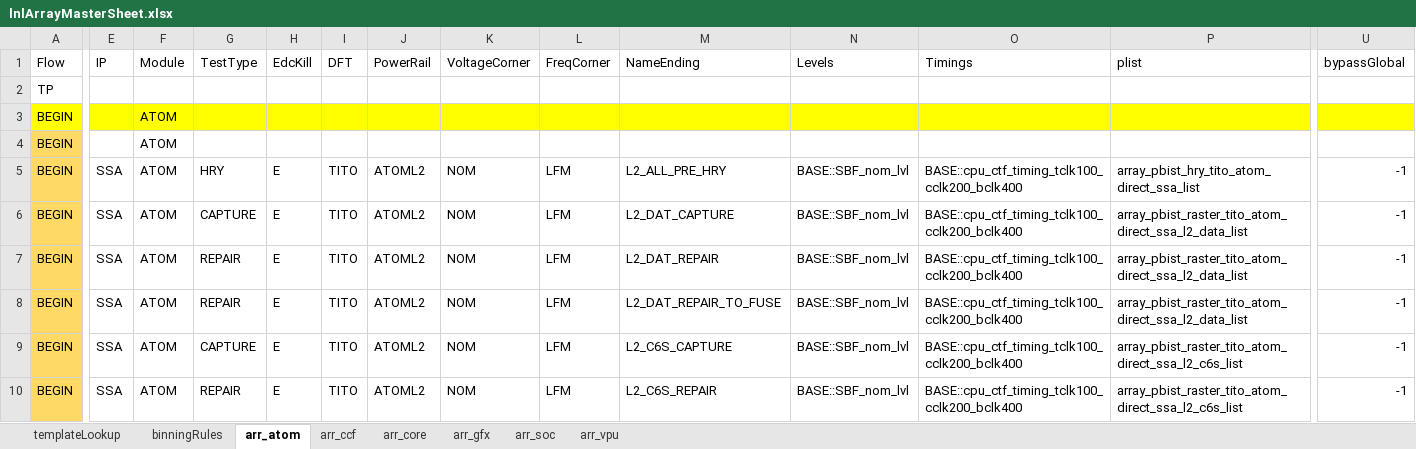
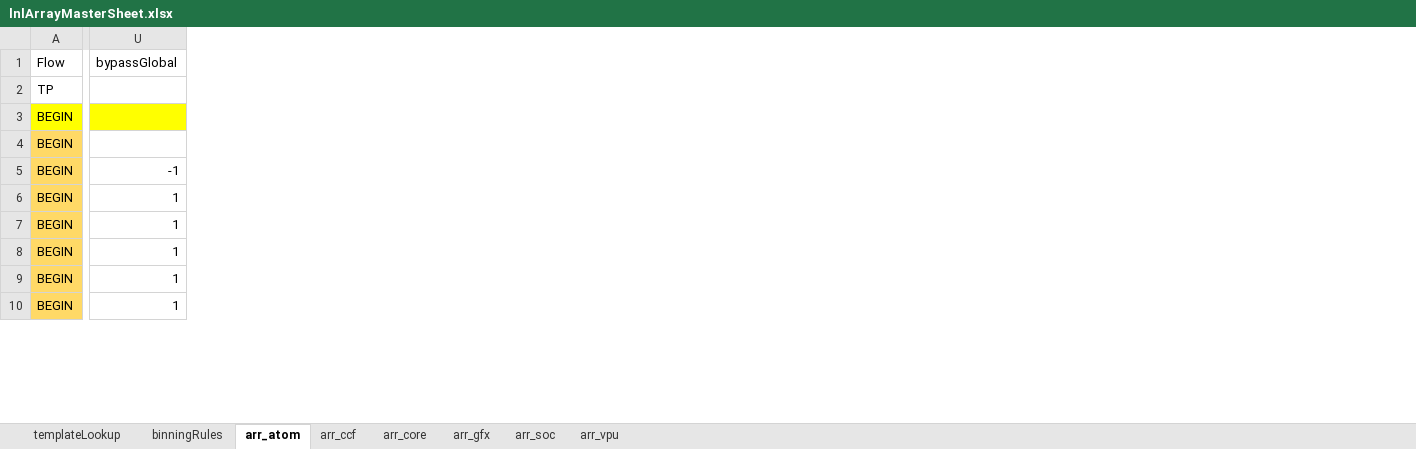
Before and after one commit to eoghanocIntel/lighterFluid, an Excel workbook: lighterFluid/inputs/lnlArrayMasterSheet.xlsx, sheet arr_atom, drawn as a sheet; only a part is shown, gaps mark what is left out; values as stored, in another font and other column widths than the file's, no borders; conditional formats not drawn; the diff covers the shown part only; the diff names each change by its address in the sheet, - before the commit and + after, or states it on an @@ line.

Commit message:
bypassing bad tests

```diff
--- a/lighterFluid/inputs/lnlArrayMasterSheet.xlsx (sheet arr_atom)
+++ b/lighterFluid/inputs/lnlArrayMasterSheet.xlsx (sheet arr_atom)
@@ column E (IP) hidden, rows 5-10: all SSA @@
@@ column F (Module) hidden, rows 3-10: all ATOM @@
@@ column G (TestType) hidden, rows 5-10: HRY | CAPTURE | REPAIR | REPAIR | CAPTURE | REPAIR @@
@@ column H (EdcKill) hidden, rows 5-10: all E @@
@@ column I (DFT) hidden, rows 5-10: all TITO @@
@@ column J (PowerRail) hidden, rows 5-10: all ATOML2 @@
@@ column K (VoltageCorner) hidden, rows 5-10: all NOM @@
@@ column L (FreqCorner) hidden, rows 5-10: all LFM @@
@@ column M (NameEnding) hidden, rows 5-10: L2_ALL_PRE_HRY | L2_DAT_CAPTURE | L2_DAT_REPAIR | L2_DAT_REPAIR_TO_FUSE | L2_C6S_CAPTURE | L2_C6S_REPAIR @@
@@ column N (Levels) hidden, rows 5-10: all BASE::SBF_nom_lvl @@
@@ column O (Timings) hidden, rows 5-10: all BASE::cpu_ctf_timing_tclk100_cclk200_bclk400 @@
@@ column P (plist) hidden, rows 5-10: array_pbist_hry_tito_atom_direct_ssa_list | array_pbist_raster_tito_atom_direct_ssa_l2_data_list | array_pbist_raster_tito_atom_direct_ssa_l2_data_list | array_pbist_raster_tito_atom_direct_ssa_l2_data_list | array_pbist_raster_tito_atom_direct_ssa_l2_c6s_list | array_pbist_raster_tito_atom_direct_ssa_l2_c6s_list @@
-U6:U10 (bypassGlobal): -1
+U6:U10 (bypassGlobal): 1
```
Also changed, not shown: 3 removed columns and 37 edited cells elsewhere in this sheet, sheet arr_soc, sheet arr_gfx, sheet arr_ccf, sheet arr_vpu, sheet arr_core, formulas that keep their value, 1 other file.
